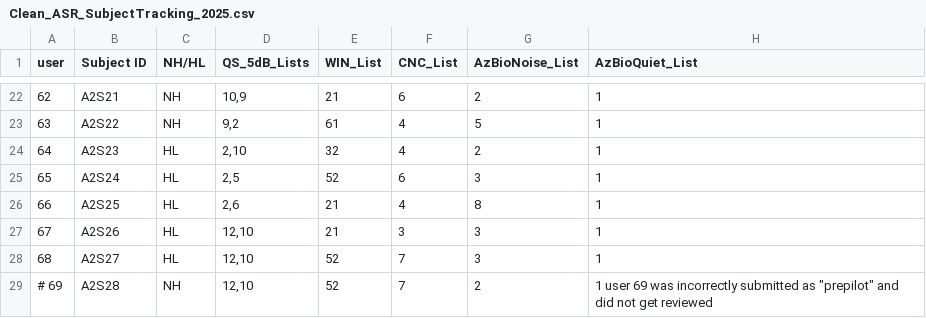
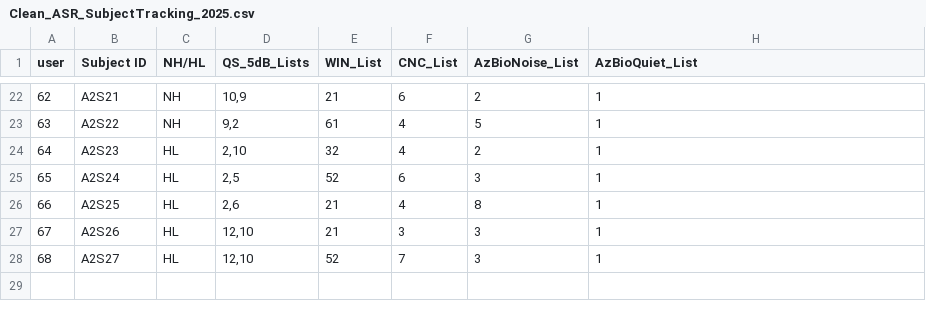
Before and after one commit to MalcolmSlaney/SpeechInNoise, a CSV file: Clean_ASR_SubjectTracking_2025.csv, drawn as a sheet; only a part is shown, gaps mark what is left out; the diff names each change by its address in the sheet, - before the commit and + after, or states it on an @@ line.

Commit message:
69 pre pilot
69,A2S28,NH,"12,10",52,7,2,1 user 69 was incorrectly submitted as "prepilot" and did not get reviewed

```diff
--- a/Clean_ASR_SubjectTracking_2025.csv
+++ b/Clean_ASR_SubjectTracking_2025.csv
-row 29: # 69 | A2S28 | NH | 12,10 | 52 | 7 | 2 | 1 user 69 was incorrectly submitted as "prepilot" and did not get reviewed
```
